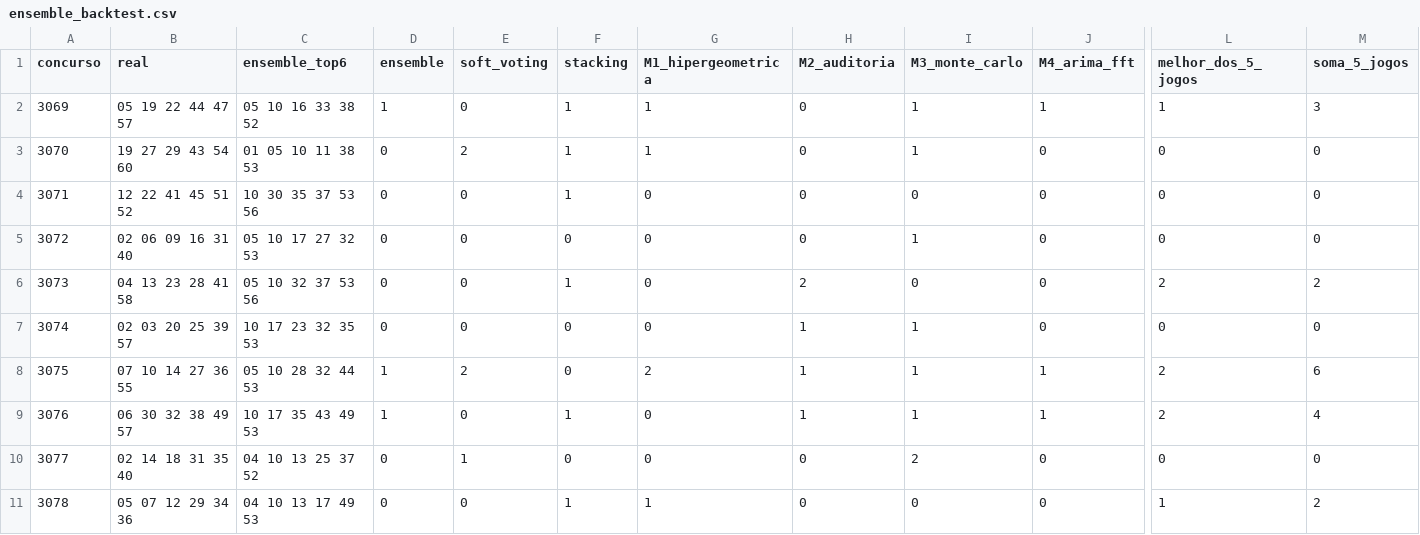
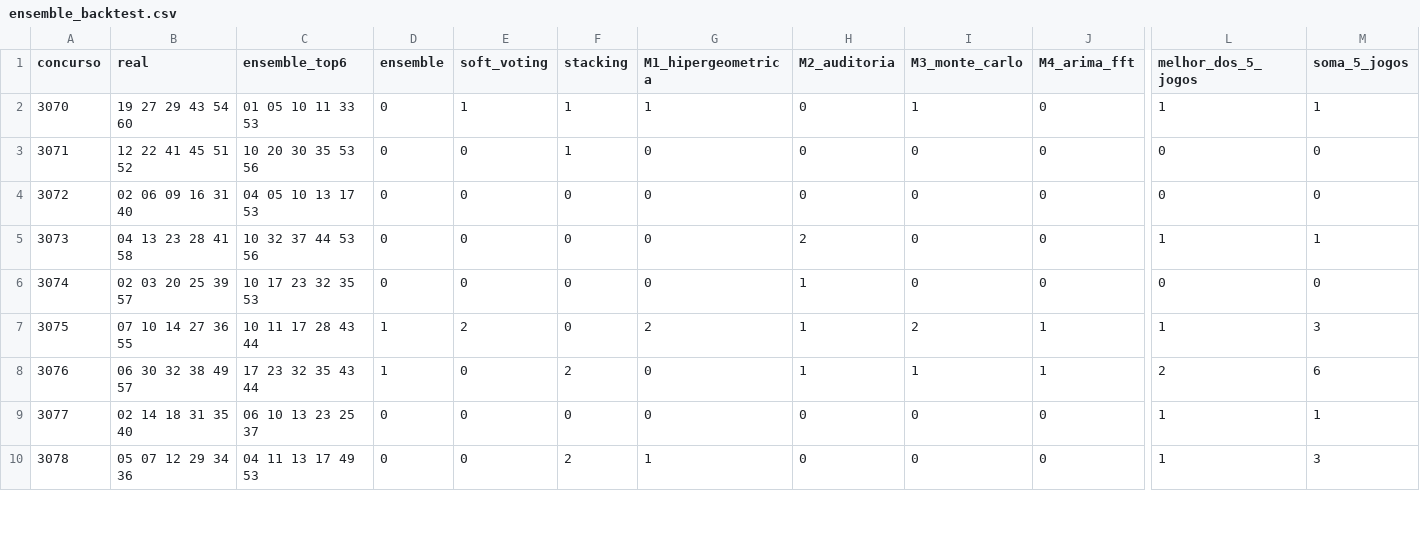
Before and after one commit to VConti0/controle-fluxo, a CSV file: megasena/results/ensemble_backtest.csv, drawn as a sheet; only a part is shown, gaps mark what is left out; removed rows and columns are numbered as before the commit, all else as after; rows hold the shown columns only; the diff covers the shown part only; the diff names each change by its address in the sheet, - before the commit and + after, or states it on an @@ line.

```diff
--- a/megasena/results/ensemble_backtest.csv
+++ b/megasena/results/ensemble_backtest.csv
-row 2: 3069 | 05 19 22 44 47 57 | 05 10 16 33 38 52 | 1 | 0 | 1 | 1 | 0 | 1 | 1 | 1 | 3
-C2 (ensemble_top6): 01 05 10 11 38 53
+C2 (ensemble_top6): 01 05 10 11 33 53
-E2 (soft_voting): 2
+E2 (soft_voting): 1
-L2 (melhor_dos_5_jogos): 0
+L2 (melhor_dos_5_jogos): 1
-M2 (soma_5_jogos): 0
+M2 (soma_5_jogos): 1
-C3 (ensemble_top6): 10 30 35 37 53 56
+C3 (ensemble_top6): 10 20 30 35 53 56
-C4 (ensemble_top6): 05 10 17 27 32 53
+C4 (ensemble_top6): 04 05 10 13 17 53
-I4 (M3_monte_carlo): 1
+I4 (M3_monte_carlo): 0
-C5 (ensemble_top6): 05 10 32 37 53 56
+C5 (ensemble_top6): 10 32 37 44 53 56
-F5 (stacking): 1
+F5 (stacking): 0
-L5 (melhor_dos_5_jogos): 2
+L5 (melhor_dos_5_jogos): 1
-M5 (soma_5_jogos): 2
+M5 (soma_5_jogos): 1
-I6 (M3_monte_carlo): 1
+I6 (M3_monte_carlo): 0
-C7 (ensemble_top6): 05 10 28 32 44 53
+C7 (ensemble_top6): 10 11 17 28 43 44
-I7 (M3_monte_carlo): 1
+I7 (M3_monte_carlo): 2
-L7 (melhor_dos_5_jogos): 2
+L7 (melhor_dos_5_jogos): 1
-M7 (soma_5_jogos): 6
+M7 (soma_5_jogos): 3
-C8 (ensemble_top6): 10 17 35 43 49 53
+C8 (ensemble_top6): 17 23 32 35 43 44
-F8 (stacking): 1
+F8 (stacking): 2
-M8 (soma_5_jogos): 4
+M8 (soma_5_jogos): 6
-C9 (ensemble_top6): 04 10 13 25 37 52
+C9 (ensemble_top6): 06 10 13 23 25 37
-E9 (soft_voting): 1
+E9 (soft_voting): 0
-I9 (M3_monte_carlo): 2
+I9 (M3_monte_carlo): 0
-L9 (melhor_dos_5_jogos): 0
+L9 (melhor_dos_5_jogos): 1
-M9 (soma_5_jogos): 0
+M9 (soma_5_jogos): 1
-C10 (ensemble_top6): 04 10 13 17 49 53
+C10 (ensemble_top6): 04 11 13 17 49 53
-F10 (stacking): 1
+F10 (stacking): 2
-M10 (soma_5_jogos): 2
+M10 (soma_5_jogos): 3
```
Also changed, not shown: 1 added row and 48 edited cells elsewhere in this file, megasena/data/megasena.csv, megasena/data/megasena_premios.csv, 9 other files.
